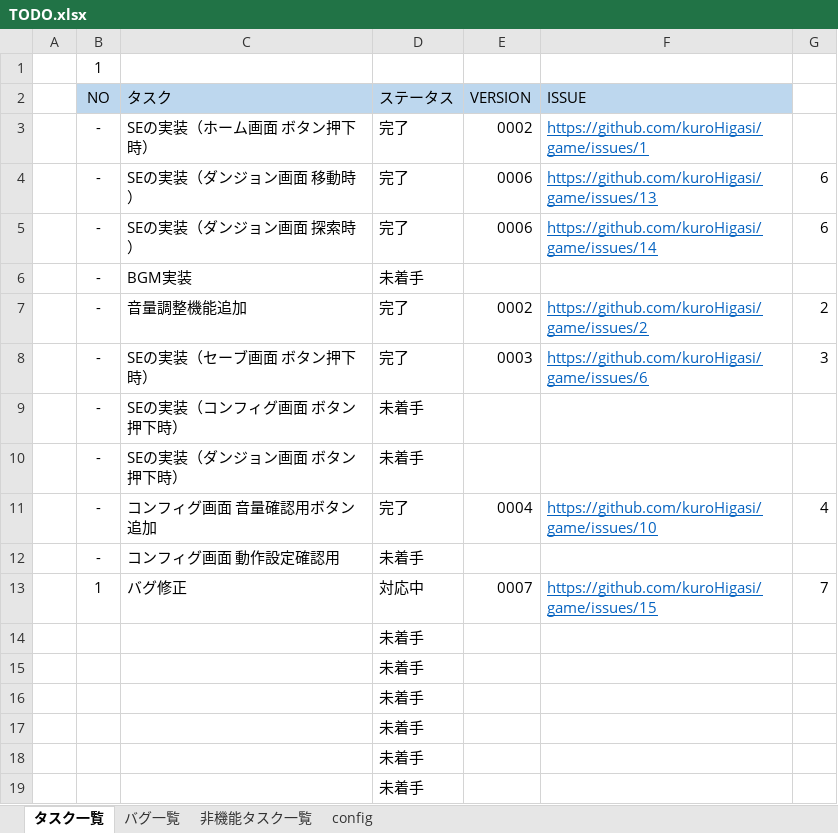
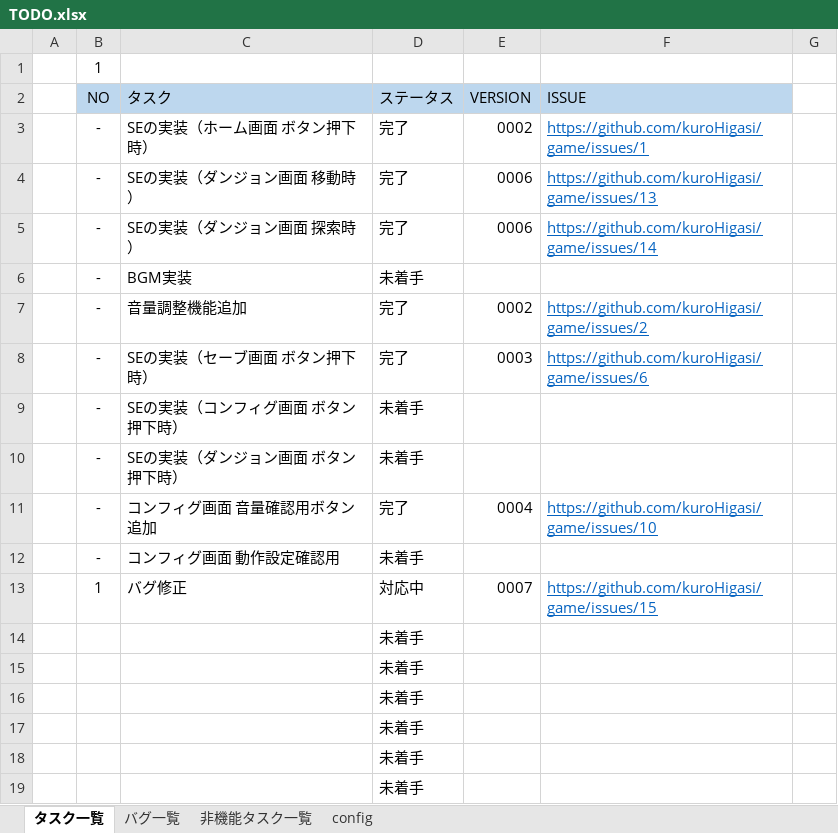
Before and after one commit to kuroHigasi/game, an Excel workbook: 00_TODO/TODO.xlsx, sheet タスク一覧, drawn as a sheet; only a part is shown; values as stored, in another font and other column widths than the file's, no borders; conditional formats not drawn; the diff names each change by its address in the sheet, - before the commit and + after, or states it on an @@ line.

```diff
--- a/00_TODO/TODO.xlsx (sheet タスク一覧)
+++ b/00_TODO/TODO.xlsx (sheet タスク一覧)
-G4:G5: 6
+G4:G5: (empty)
-G7: 2
+G7: (empty)
-G8: 3
+G8: (empty)
-G11: 4
+G11: (empty)
-G13: 7
+G13: (empty)
```
Also changed, not shown: sheet 非機能タスク一覧, 01_設計書/設計書.xlsx, 3 other files.
